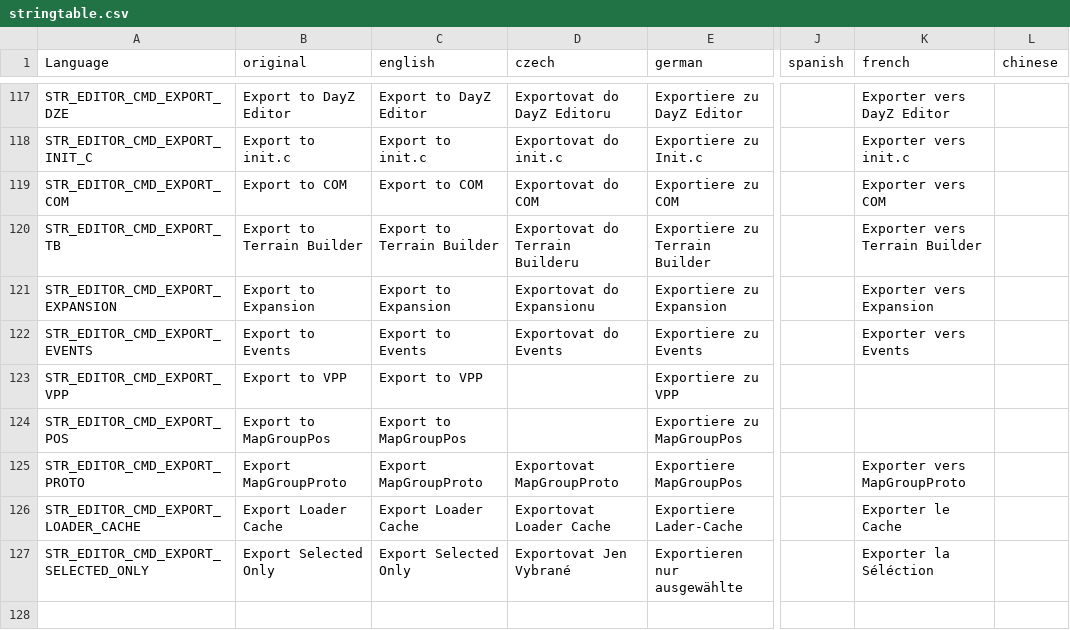
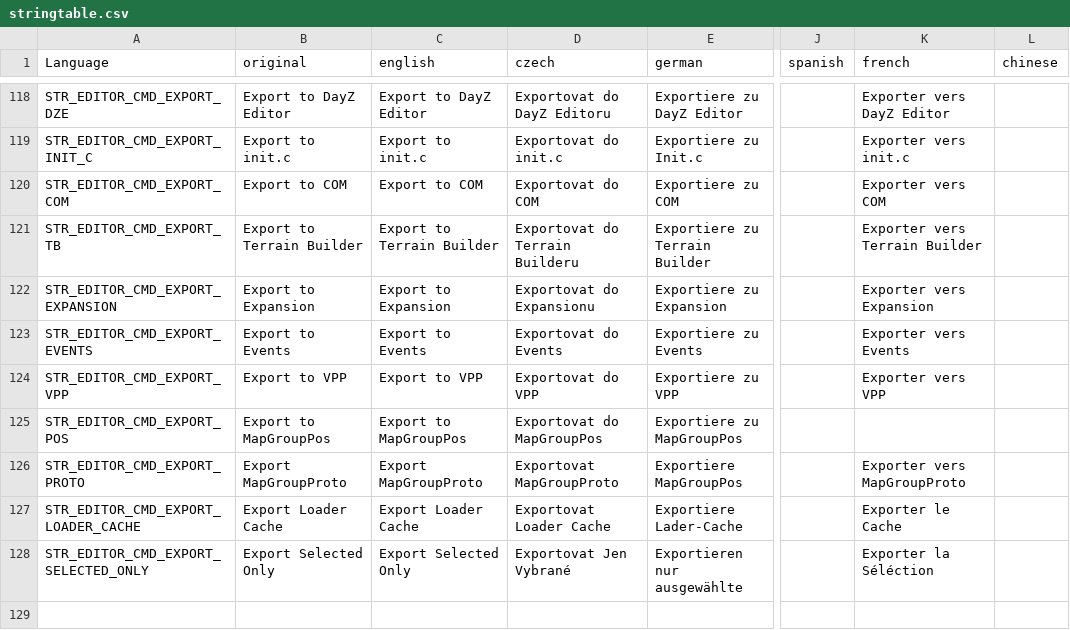
Before and after one commit to InclementDab/DayZ-Editor, a CSV file: DayZEditor/Scripts/stringtable.csv, drawn as a sheet; only a part is shown, gaps mark what is left out; addresses are those after the commit; the diff covers the shown part only; the diff names each change by its address in the sheet, - before the commit and + after, or states it on an @@ line.

Commit message:
Update stringtable.csv

```diff
--- a/DayZEditor/Scripts/stringtable.csv
+++ b/DayZEditor/Scripts/stringtable.csv
-D124 (czech): (empty)
+D124 (czech): Exportovat do VPP
-K124 (french): (empty)
+K124 (french): Exporter vers VPP
-D125 (czech): (empty)
+D125 (czech): Exportovat do MapGroupPos
```
Also changed, not shown: 1 added row and 14 edited cells elsewhere in this file.
